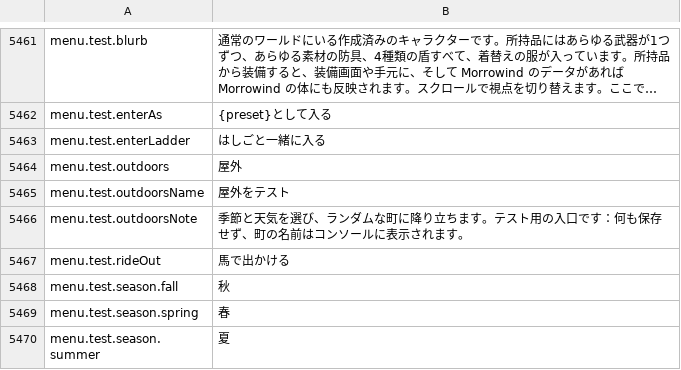
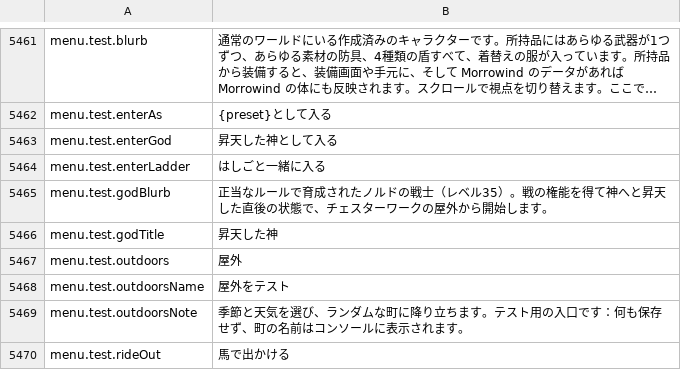
Before and after one commit to Chuz13/daggerfall-forever, a CSV file: locales/ja/Port_Strings.csv, drawn as a sheet; only a part is shown, gaps mark what is left out; the shorter side is filled out with more unchanged rows; long unchanged cells end in …; the diff names each change by its address in the sheet, - before the commit and + after, or states it on an @@ line.

```diff
--- a/locales/ja/Port_Strings.csv
+++ b/locales/ja/Port_Strings.csv
+row 5463: menu.test.enterGod | 昇天した神として入る
+row 5465: menu.test.godBlurb | 正当なルールで育成されたノルドの戦士（レベル35）。戦の権能を得て神へと昇天した直後の状態で、チェスターワークの屋外から開始します。
+row 5466: menu.test.godTitle | 昇天した神
```
Also changed, not shown: locales/el/Port_Strings.csv, locales/hu/Port_Strings.csv, 53 other files.
